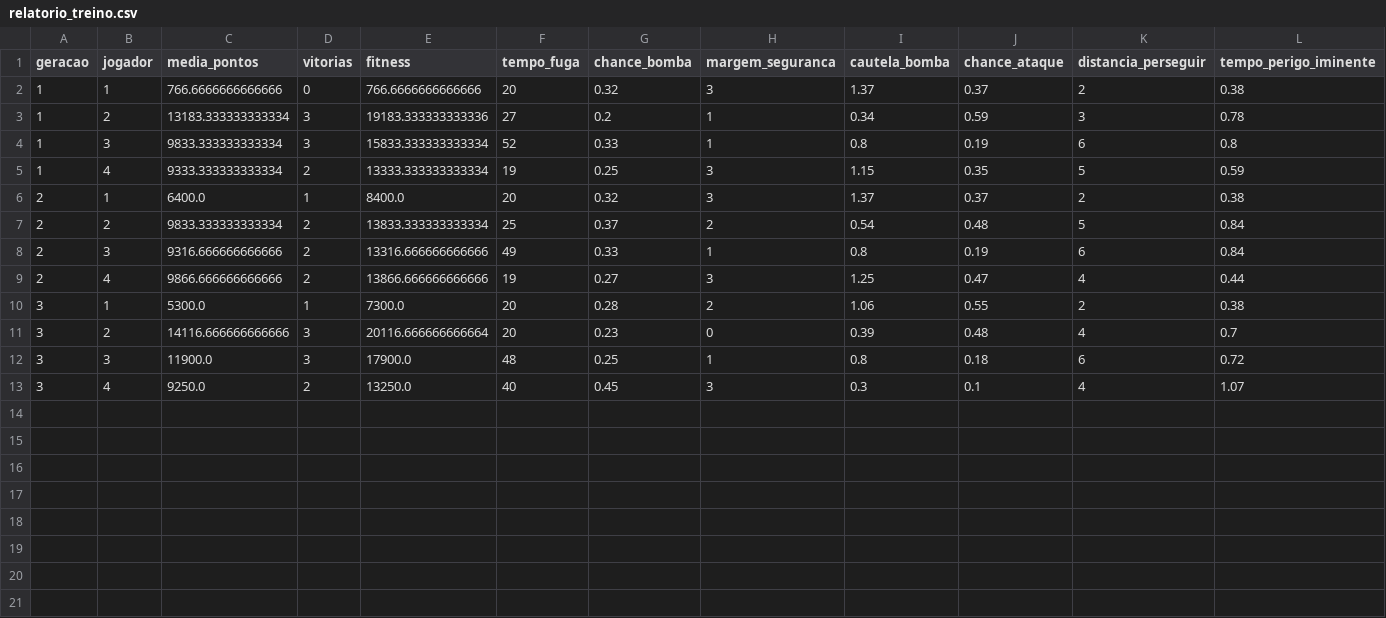
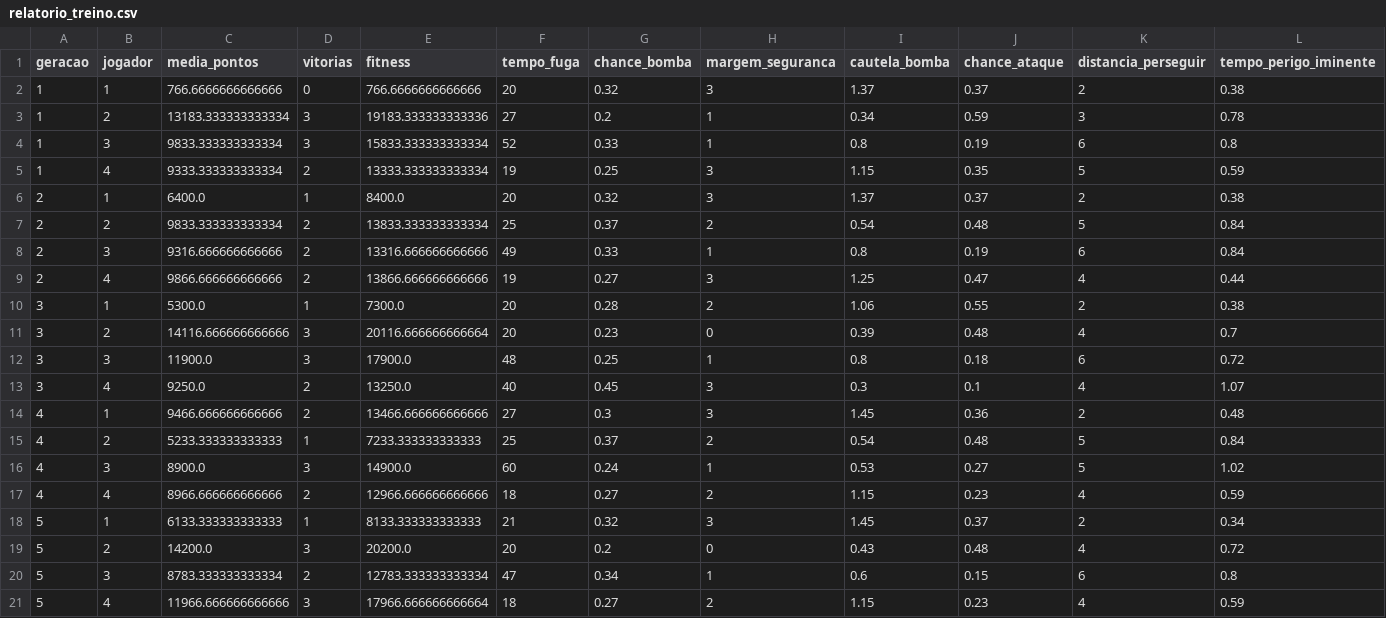
Before and after one commit to Carlos-Antonio95/battle-bomber-ai, a CSV file: relatorio_treino.csv, drawn as a sheet.

Commit message:
ultimas alterações antes de colcoar ataque e defesa de cerco

```diff
--- a/relatorio_treino.csv
+++ b/relatorio_treino.csv
@@ -13 +13,9 @@ geracao,jogador,media_pontos,vitorias,fitness,tempo_fuga,chance_bomba,margem_seg
 3,4,9250.0,2,13250.0,40,0.45,3,0.3,0.1,4,1.07
+4,1,9466.666666666666,2,13466.666666666666,27,0.3,3,1.45,0.36,2,0.48
+4,2,5233.333333333333,1,7233.333333333333,25,0.37,2,0.54,0.48,5,0.84
+4,3,8900.0,3,14900.0,60,0.24,1,0.53,0.27,5,1.02
+4,4,8966.666666666666,2,12966.666666666666,18,0.27,2,1.15,0.23,4,0.59
+5,1,6133.333333333333,1,8133.333333333333,21,0.32,3,1.45,0.37,2,0.34
+5,2,14200.0,3,20200.0,20,0.2,0,0.43,0.48,4,0.72
+5,3,8783.333333333334,2,12783.333333333334,47,0.34,1,0.6,0.15,6,0.8
+5,4,11966.666666666666,3,17966.666666666664,18,0.27,2,1.15,0.23,4,0.59
```
Also changed, not shown: 15 other files.
